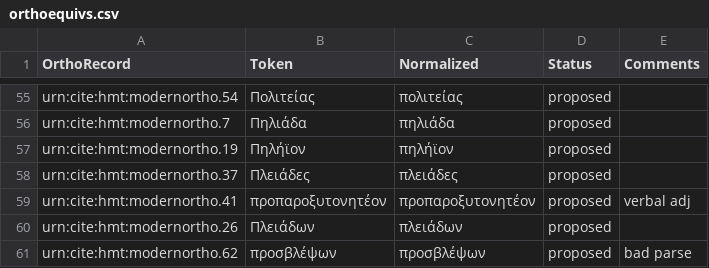
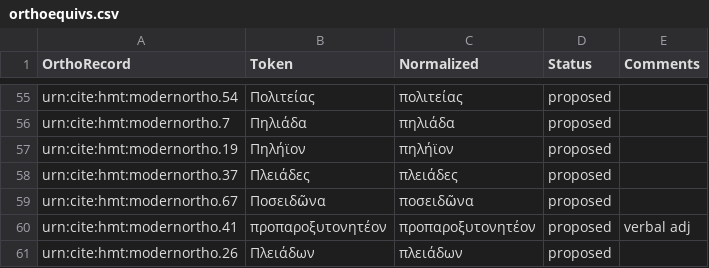
Before and after one commit to homermultitext/lexmapping, a CSV file: orthoequivs.csv, drawn as a sheet; only a part is shown, gaps mark what is left out; the shorter side is filled out with more unchanged rows.

Commit message:
Update orthoequivs.csv

```diff
--- a/orthoequivs.csv
+++ b/orthoequivs.csv
@@ -58,2 +58,3 @@ urn:cite:hmt:modernortho.19,Πηλήϊον,πηλήϊον,proposed,
 urn:cite:hmt:modernortho.37,Πλειάδες,πλειάδες,proposed,
+urn:cite:hmt:modernortho.67,Ποσειδῶνα,ποσειδῶνα,proposed,
 urn:cite:hmt:modernortho.41,προπαροξυτονητέον,προπαροξυτονητέον,proposed,verbal adj
```
